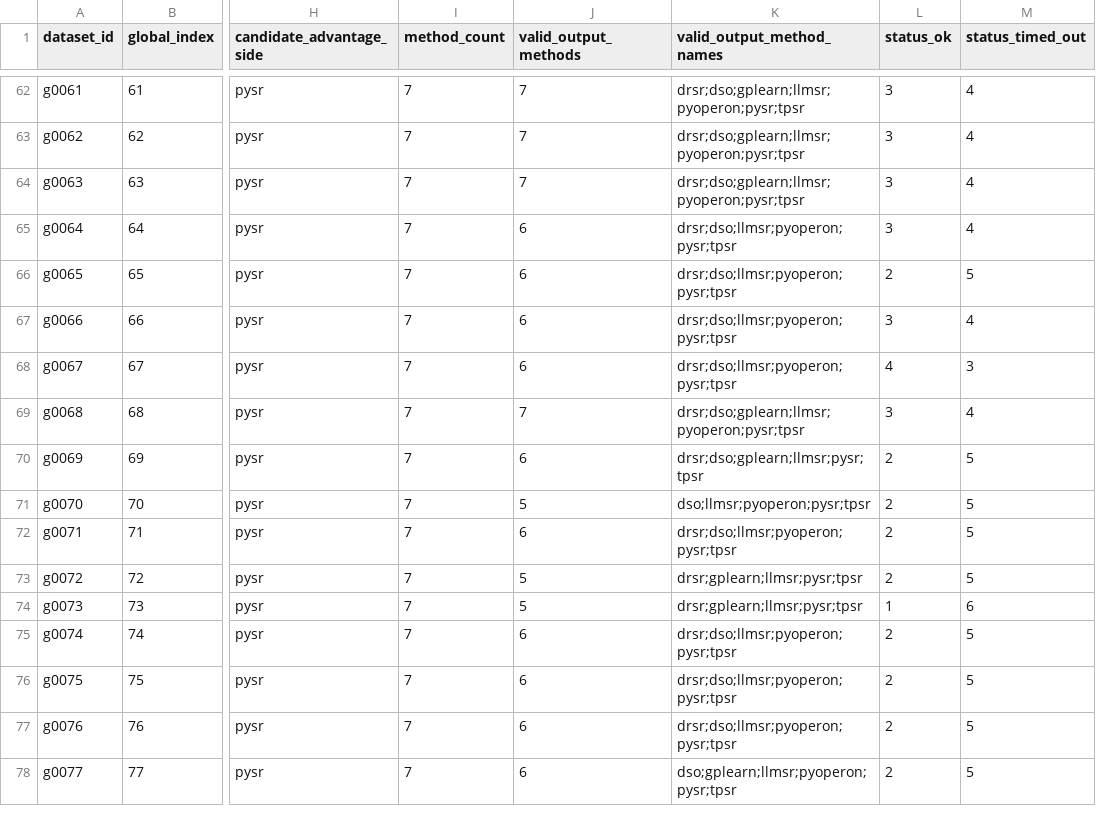
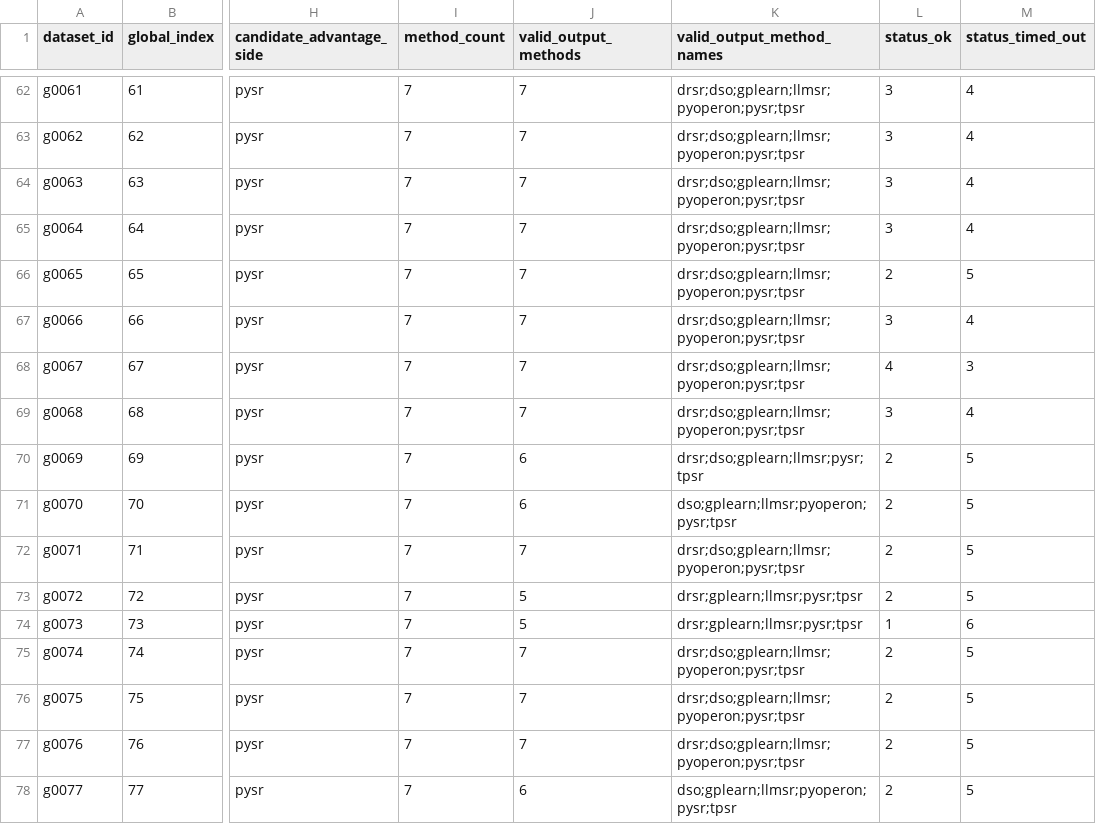
Before and after one commit to scientific-intelligent-modelling/scientific-intelligent-modelling, a CSV file: exp-planning/02.E1选择验证/e1_result_digest_20260424-041046/e1_dataset_coverage.csv, drawn as a sheet; only a part is shown, gaps mark what is left out; the diff covers the shown part only; the diff names each change by its address in the sheet, - before the commit and + after, or states it on an @@ line.

```diff
--- a/exp-planning/02.E1选择验证/e1_result_digest_20260424-041046/e1_dataset_coverage.csv
+++ b/exp-planning/02.E1选择验证/e1_result_digest_20260424-041046/e1_dataset_coverage.csv
-J65:J68 (valid_output_methods): 6
+J65:J68 (valid_output_methods): 7
-K65:K68 (valid_output_method_names): drsr;dso;llmsr;pyoperon;pysr;tpsr
+K65:K68 (valid_output_method_names): drsr;dso;gplearn;llmsr;pyoperon;pysr;tpsr
-J71 (valid_output_methods): 5
+J71 (valid_output_methods): 6
-K71 (valid_output_method_names): dso;llmsr;pyoperon;pysr;tpsr
+K71 (valid_output_method_names): dso;gplearn;llmsr;pyoperon;pysr;tpsr
-J72 (valid_output_methods): 6
+J72 (valid_output_methods): 7
-K72 (valid_output_method_names): drsr;dso;llmsr;pyoperon;pysr;tpsr
+K72 (valid_output_method_names): drsr;dso;gplearn;llmsr;pyoperon;pysr;tpsr
-J75:J77 (valid_output_methods): 6
+J75:J77 (valid_output_methods): 7
-K75:K77 (valid_output_method_names): drsr;dso;llmsr;pyoperon;pysr;tpsr
+K75:K77 (valid_output_method_names): drsr;dso;gplearn;llmsr;pyoperon;pysr;tpsr
```
Also changed, not shown: 166 edited cells elsewhere in this file, exp-planning/02.E1选择验证/e1_result_digest_20260424-041046/e1_method_family_summary.csv, exp-planning/02.E1选择验证/e1_result_digest_20260424-041046/e1_method_summary.csv, 4 other files.
